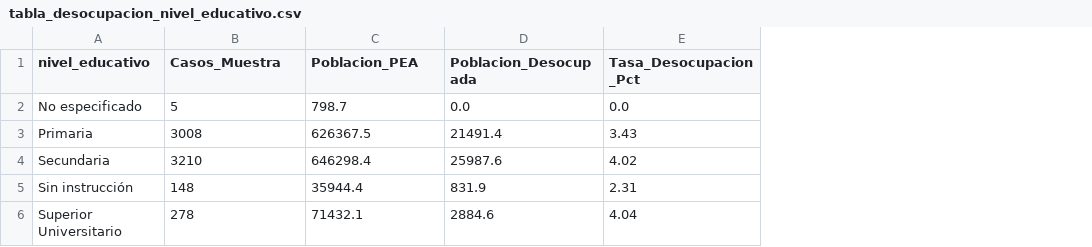
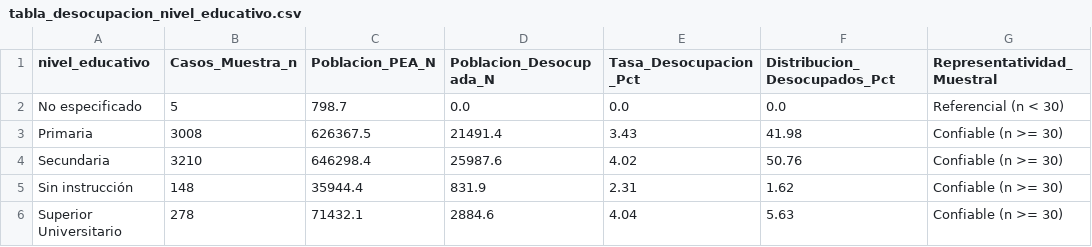
Before and after one commit to Franz-Gonzales/Proyecto-Final-Data-Science, a CSV file: outputs/tables/tabla_desocupacion_nivel_educativo.csv, drawn as a sheet; the diff names each change by its address in the sheet, - before the commit and + after, or states it on an @@ line.

```diff
--- a/outputs/tables/tabla_desocupacion_nivel_educativo.csv
+++ b/outputs/tables/tabla_desocupacion_nivel_educativo.csv
+column F (Distribucion_Desocupados_Pct), rows 2-6: 0.0 | 41.98 | 50.76 | 1.62 | 5.63
+column G (Representatividad_Muestral), rows 2-6: Referencial (n < 30) | Confiable (n >= 30) | Confiable (n >= 30) | Confiable (n >= 30) | Confiable (n >= 30)
-B1: Casos_Muestra
+B1: Casos_Muestra_n
-C1: Poblacion_PEA
+C1: Poblacion_PEA_N
-D1: Poblacion_Desocupada
+D1: Poblacion_Desocupada_N
```
Also changed, not shown: outputs/tables/tabla_desocupacion_departamento.csv, outputs/tables/tabla_desocupacion_grupo_edad.csv, 41 other files.
